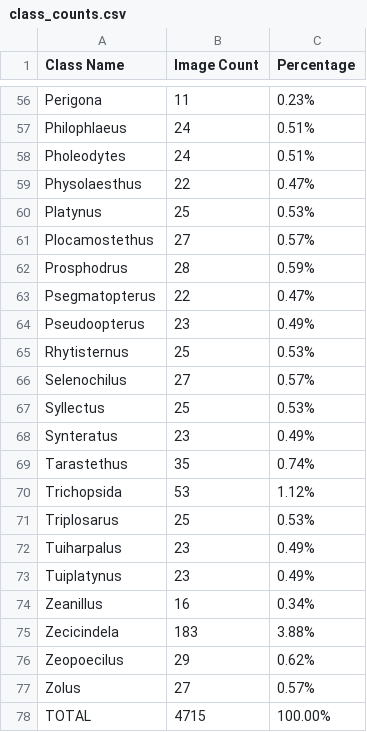
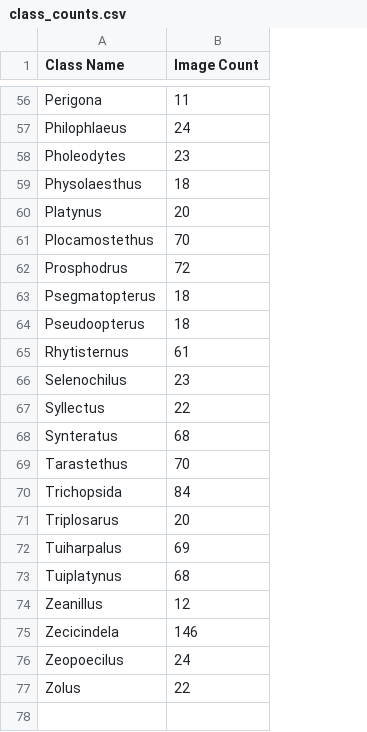
Before and after one commit to aharmer/carabID, a CSV file: app/static/class_counts.csv, drawn as a sheet; only a part is shown, gaps mark what is left out; the diff covers the shown part only; the diff names each change by its address in the sheet, - before the commit and + after, or states it on an @@ line.

```diff
--- a/app/static/class_counts.csv
+++ b/app/static/class_counts.csv
-column C (Percentage), rows 56-77: 0.23% | 0.51% | 0.51% | 0.47% | 0.53% | 0.57% | 0.59% | 0.47% | 0.49% | 0.53% | 0.57% | 0.53% | 0.49% | 0.74% | 1.12% | 0.53% | 0.49% | 0.49% | 0.34% | 3.88% | 0.62% | 0.57%
-B58 (Image Count): 24
+B58 (Image Count): 23
-B59 (Image Count): 22
+B59 (Image Count): 18
-B60 (Image Count): 25
+B60 (Image Count): 20
-B61 (Image Count): 27
+B61 (Image Count): 70
-B62 (Image Count): 28
+B62 (Image Count): 72
-B63 (Image Count): 22
+B63 (Image Count): 18
-B64 (Image Count): 23
+B64 (Image Count): 18
-B65 (Image Count): 25
+B65 (Image Count): 61
-B66 (Image Count): 27
+B66 (Image Count): 23
-B67 (Image Count): 25
+B67 (Image Count): 22
-B68 (Image Count): 23
+B68 (Image Count): 68
-B69 (Image Count): 35
+B69 (Image Count): 70
-B70 (Image Count): 53
+B70 (Image Count): 84
-B71 (Image Count): 25
+B71 (Image Count): 20
-B72 (Image Count): 23
+B72 (Image Count): 69
-B73 (Image Count): 23
+B73 (Image Count): 68
-B74 (Image Count): 16
+B74 (Image Count): 12
-B75 (Image Count): 183
+B75 (Image Count): 146
-B76 (Image Count): 29
+B76 (Image Count): 24
-B77 (Image Count): 27
+B77 (Image Count): 22
-row 78: TOTAL | 4715 | 100.00%
```
Also changed, not shown: 54 edited cells elsewhere in this file, 12 other files.
